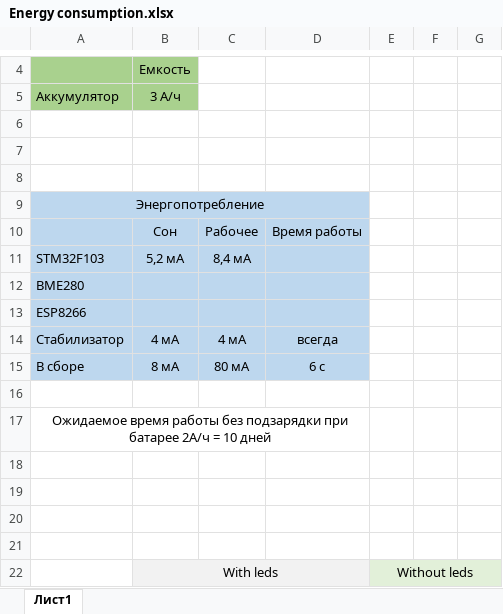
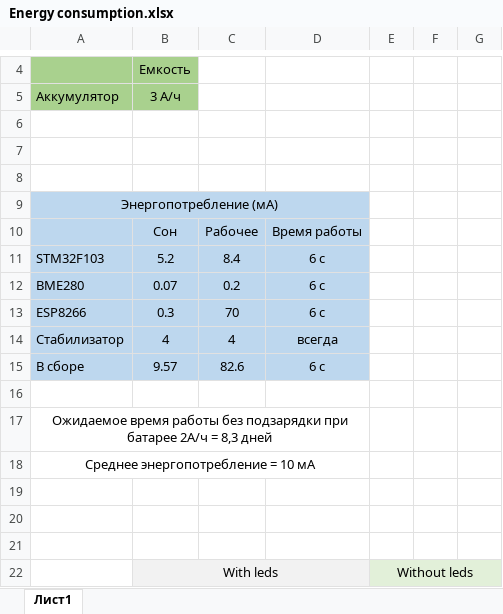
Before and after one commit to VNovytskyi/SmartHouseNV-WeatherStation, an Excel workbook: Energy consumption.xlsx, sheet Лист1, drawn as a sheet; only a part is shown, gaps mark what is left out; values as stored, in another font and other column widths than the file's, no borders; removed rows and columns are numbered as before the commit, all else as after; the diff names each change by its address in the sheet, - before the commit and + after, or states it on an @@ line.

```diff
--- a/Energy consumption.xlsx (sheet Лист1)
+++ b/Energy consumption.xlsx (sheet Лист1)
-A9: Энергопотребление
+A9: Энергопотребление (мА)
-B11: 5,2 мА
+B11: 5.2
-C11: 8,4 мА
+C11: 8.4
-D11: (empty)
+D11: 6 с
-row 12: BME280
-row 13: ESP8266
+row 12: BME280 | 0.07 | 0.2 | 6 с
+row 13: ESP8266 | 0.3 | 70 | 6 с
-B14: 4 мА
+B14: 4
-C14: 4 мА
+C14: 4
-B15: 8 мА
+B15: 9.57
-C15: 80 мА
+C15: 82.6
-A17: …2А/ч = 10 дней
+A17: …2А/ч = 8,3 дней
-A18: (empty)
+A18: Среднее энергопотребление = 10 мА
+A18:D18 merged
```
Also changed, not shown: 1 other file.
